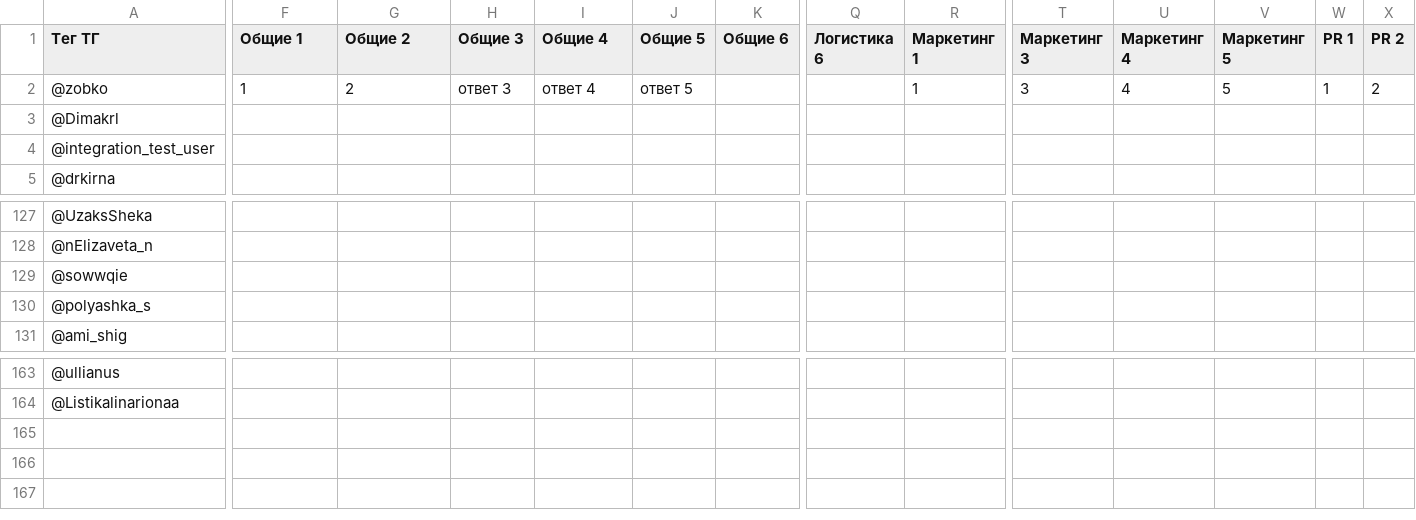
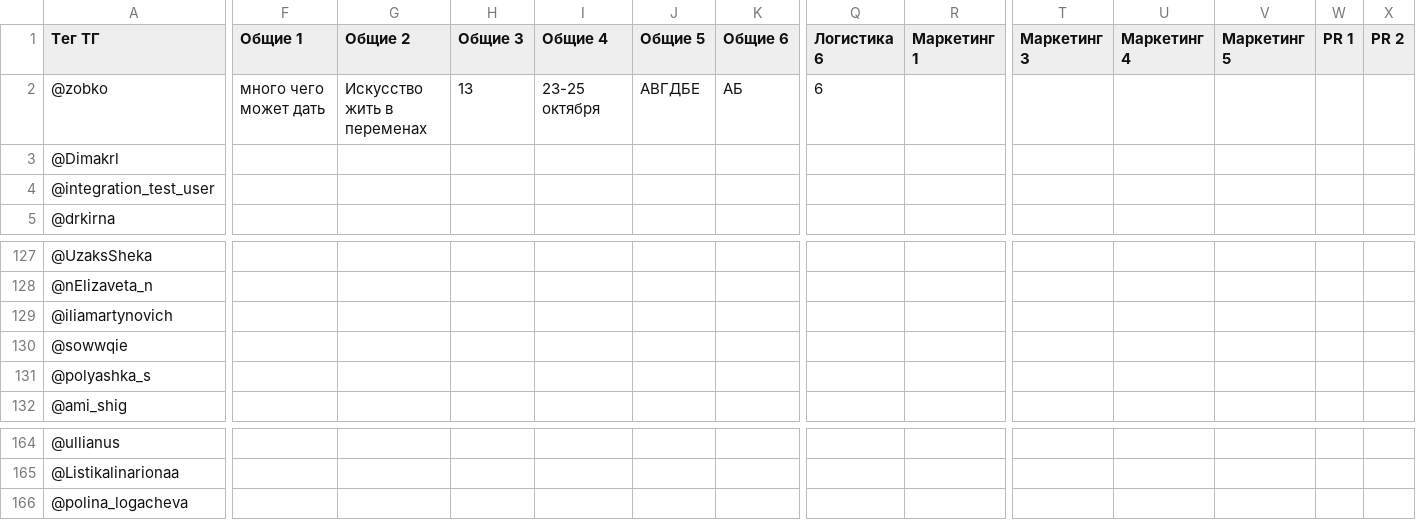
Before and after one commit to zobkov/MB_bots-vol_selection, a CSV file: exports/answers_demo_fixed.csv, drawn as a sheet; only a part is shown, gaps mark what is left out; rows hold the shown columns only; the diff covers the shown part only; the diff names each change by its address in the sheet, - before the commit and + after, or states it on an @@ line.

Commit message:
экспорт ответов

```diff
--- a/exports/answers_demo_fixed.csv
+++ b/exports/answers_demo_fixed.csv
-F2 (Общие 1): 1
+F2 (Общие 1): много чего может дать
-G2 (Общие 2): 2
+G2 (Общие 2): Искусство жить в переменах
-H2 (Общие 3): ответ 3
+H2 (Общие 3): 13
-I2 (Общие 4): ответ 4
+I2 (Общие 4): 23-25 октября
-J2 (Общие 5): ответ 5
+J2 (Общие 5): АВГДБЕ
-K2 (Общие 6): (empty)
+K2 (Общие 6): АБ
-Q2 (Логистика 6): (empty)
+Q2 (Логистика 6): 6
-R2 (Маркетинг 1): 1
+R2 (Маркетинг 1): (empty)
-T2 (Маркетинг 3): 3
+T2 (Маркетинг 3): (empty)
-U2 (Маркетинг 4): 4
+U2 (Маркетинг 4): (empty)
-V2 (Маркетинг 5): 5
+V2 (Маркетинг 5): (empty)
-W2 (PR 1): 1
+W2 (PR 1): (empty)
-X2 (PR 2): 2
+X2 (PR 2): (empty)
+row 129: @iliamartynovich
+row 166: @polina_logacheva
```
Also changed, not shown: 2 edited cells elsewhere in this file, 1 other file.
